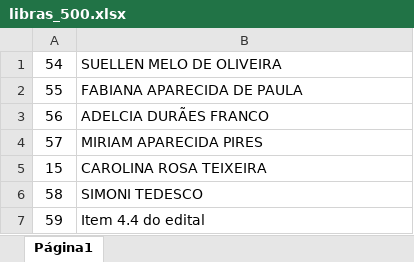
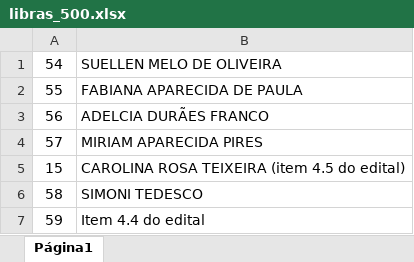
Before and after one commit to Saraingridsousa/ChamadorDeSenhas, an Excel workbook: libras_500.xlsx, sheet Página1, drawn as a sheet; only a part is shown; values as stored, in another font and other column widths than the file's, no borders; charts and pictures not drawn; the diff names each change by its address in the sheet, - before the commit and + after, or states it on an @@ line.

Commit message:
Atualização planilha libras

```diff
--- a/libras_500.xlsx (sheet Página1)
+++ b/libras_500.xlsx (sheet Página1)
-B5: CAROLINA ROSA TEIXEIRA
+B5: CAROLINA ROSA TEIXEIRA (item 4.5 do edital)
```
